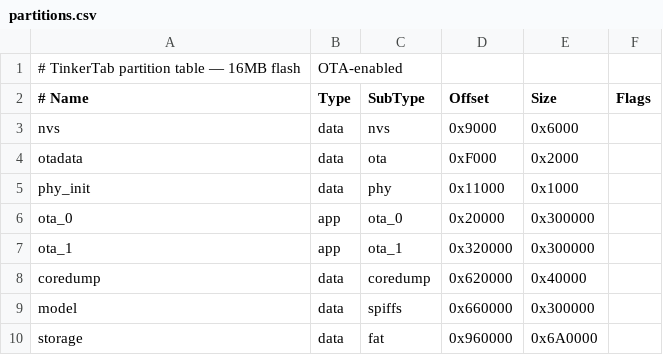
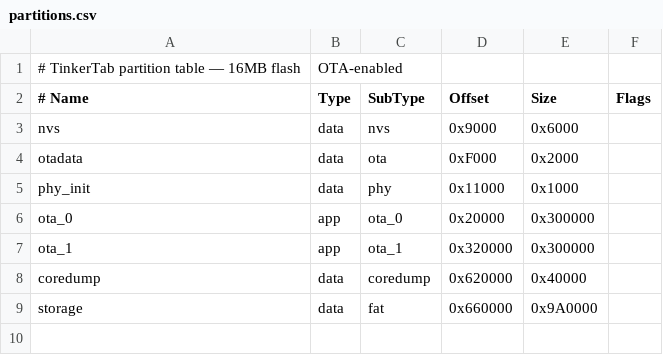
Before and after one commit to lorcan35/TinkerTab, a CSV file: partitions.csv, drawn as a sheet.

Commit message:
chore(partitions): reclaim 3 MB `model` SPIFFS slot into `storage` (closes #163) (#165)
Post-#162, nothing writes to or reads from the 3 MB `model` SPIFFS
partition at 0x660000 — it was pure reserve for the retired AFE
wake-word models.  Collapse it into the existing `storage` FAT
partition so the flash map has no dead space.

Before:
  coredump  0x620000 +  0x40000     (256 KB)
  model     0x660000 + 0x300000     (3 MB   — unused)
  storage   0x960000 + 0x6A0000     (6.625 MB)

After:
  coredump  0x620000 +  0x40000     (256 KB)
  storage   0x660000 + 0x9A0000     (9.625 MB — +3 MB)

Total still 16 MB.  Nothing in code currently mounts the `storage`
partition, so extending it is a latent-only change — no data-loss risk.
If/when we wire FAT mount in the future, we'll have 9.6 MB instead of
6.6 MB.

Non-destructive flash path: plain `idf.py flash` rewrites the
partition table at 0x8000 + otadata at 0xf000 + fresh app at 0x20000.
NVS (0x9000), ota_1 (stale), coredump (stale) all preserved — so the
bearer-auth token, device_id, llm_model, and other NVS settings
survive the layout change.  Old storage data at 0x960000 is orphaned
(nothing reads it).

Co-authored-by: lorcan35 <lorcan35@users.noreply.github.com>

```diff
--- a/partitions.csv
+++ b/partitions.csv
@@ -8,3 +8,2 @@ ota_1,     app,  ota_1,    0x320000,  0x300000,
 coredump,  data, coredump, 0x620000,  0x40000,
-model,     data, spiffs,   0x660000,  0x300000,
-storage,   data, fat,      0x960000,  0x6A0000,
+storage,   data, fat,      0x660000,  0x9A0000,
```
